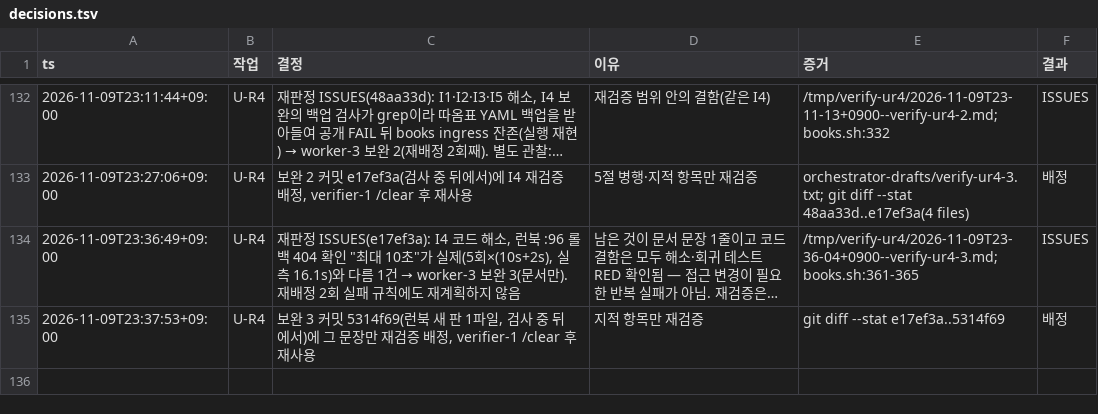
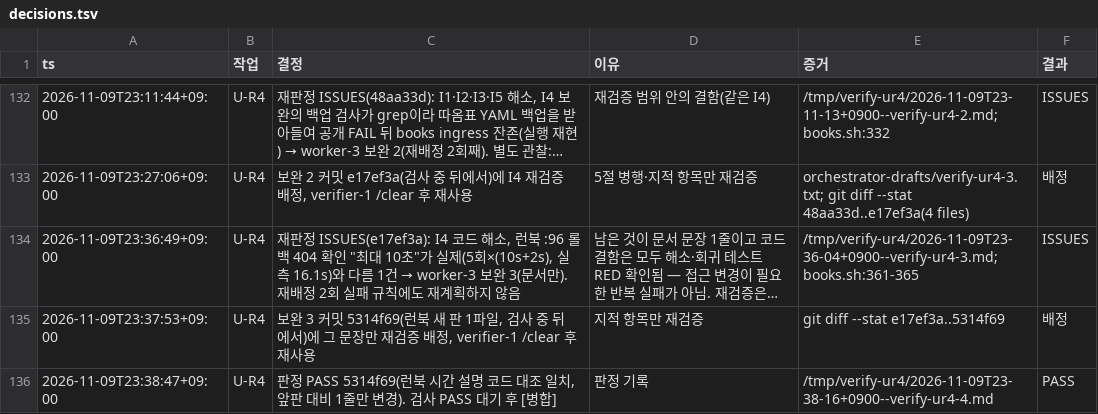
Before and after one commit to taison-hwang/oh-my-manhwabbang, a TSV file: docs/status/decisions.tsv, drawn as a sheet; only a part is shown, gaps mark what is left out; long unchanged cells end in ….

```diff
--- a/docs/status/decisions.tsv
+++ b/docs/status/decisions.tsv
@@ -135 +135,2 @@ ts	작업	결정	이유	증거	결과
 2026-11-09T23:37:53+09:00	U-R4	보완 3 커밋 5314f69(런북 새 판 1파일, 검사 중 뒤에서)에 그 문장만 재검증 배정, verifier-1 /clear 후 재사용	지적 항목만 재검증	git diff --stat e17ef3a..5314f69	배정
+2026-11-09T23:38:47+09:00	U-R4	판정 PASS 5314f69(런북 시간 설명 코드 대조 일치, 앞판 대비 1줄만 변경). 검사 PASS 대기 후 [병합]	판정 기록	/tmp/verify-ur4/2026-11-09T23-38-16+0900--verify-ur4-4.md	PASS
```
Also changed, not shown: 1 other file.
